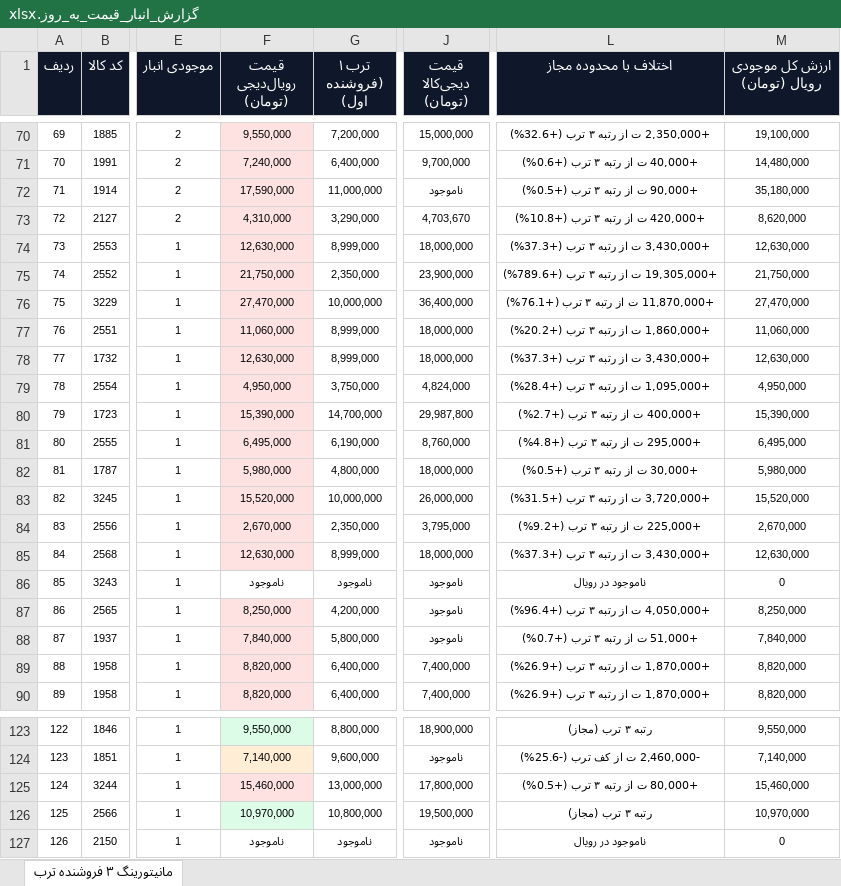
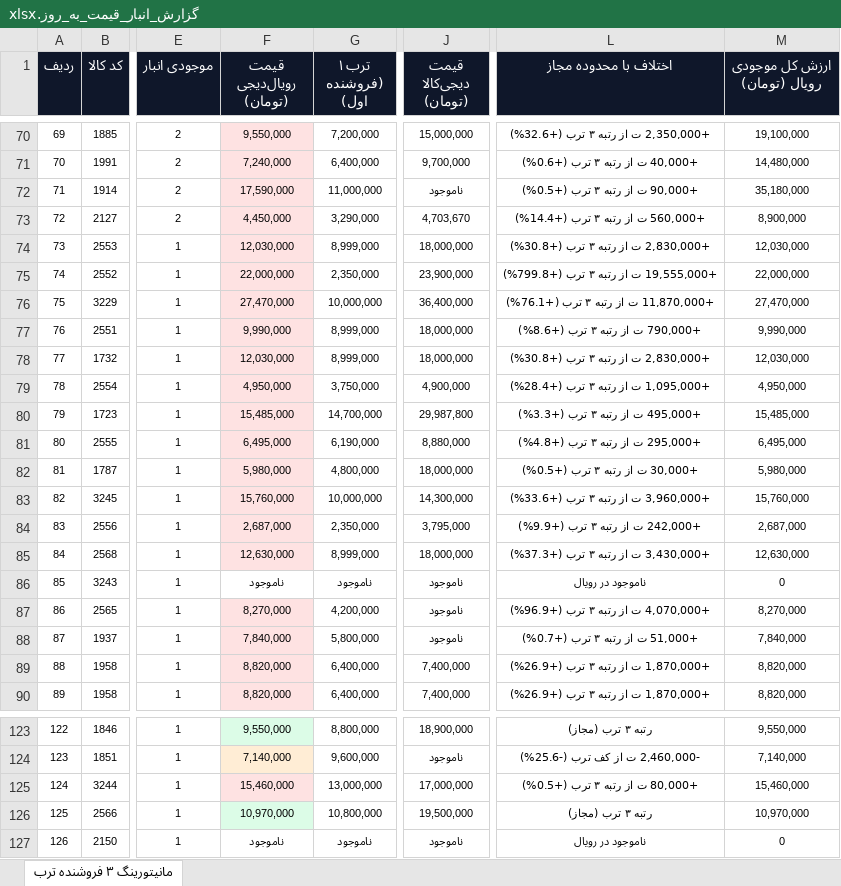
Before and after one commit to pouria-maleki/price-monitor, an Excel workbook: data/گزارش_انبار_قیمت_به_روز.xlsx, sheet مانیتورینگ ۳ فروشنده ترب, drawn as a sheet; only a part is shown, gaps mark what is left out; values as stored, in another font and other column widths than the file's, no borders; the diff covers the shown part only; the diff names each change by its address in the sheet, - before the commit and + after, or states it on an @@ line.

```diff
--- a/data/گزارش_انبار_قیمت_به_روز.xlsx (sheet مانیتورینگ ۳ فروشنده ترب)
+++ b/data/گزارش_انبار_قیمت_به_روز.xlsx (sheet مانیتورینگ ۳ فروشنده ترب)
-F73 (قیمت رویال‌دیجی (تومان)): 4,310,000
+F73 (قیمت رویال‌دیجی (تومان)): 4,450,000
-L73 (اختلاف با محدوده مجاز): +420,000 ت از رتبه ۳ ترب (+10.8%)
+L73 (اختلاف با محدوده مجاز): +560,000 ت از رتبه ۳ ترب (+14.4%)
-M73 (ارزش کل موجودی رویال (تومان)): 8,620,000
+M73 (ارزش کل موجودی رویال (تومان)): 8,900,000
-F74 (قیمت رویال‌دیجی (تومان)): 12,630,000
+F74 (قیمت رویال‌دیجی (تومان)): 12,030,000
-L74 (اختلاف با محدوده مجاز): +3,430,000 ت از رتبه ۳ ترب (+37.3%)
+L74 (اختلاف با محدوده مجاز): +2,830,000 ت از رتبه ۳ ترب (+30.8%)
-M74 (ارزش کل موجودی رویال (تومان)): 12,630,000
+M74 (ارزش کل موجودی رویال (تومان)): 12,030,000
-F75 (قیمت رویال‌دیجی (تومان)): 21,750,000
+F75 (قیمت رویال‌دیجی (تومان)): 22,000,000
-L75 (اختلاف با محدوده مجاز): +19,305,000 ت از رتبه ۳ ترب (+789.6%)
+L75 (اختلاف با محدوده مجاز): +19,555,000 ت از رتبه ۳ ترب (+799.8%)
-M75 (ارزش کل موجودی رویال (تومان)): 21,750,000
+M75 (ارزش کل موجودی رویال (تومان)): 22,000,000
-F77 (قیمت رویال‌دیجی (تومان)): 11,060,000
+F77 (قیمت رویال‌دیجی (تومان)): 9,990,000
-L77 (اختلاف با محدوده مجاز): +1,860,000 ت از رتبه ۳ ترب (+20.2%)
+L77 (اختلاف با محدوده مجاز): +790,000 ت از رتبه ۳ ترب (+8.6%)
-M77 (ارزش کل موجودی رویال (تومان)): 11,060,000
+M77 (ارزش کل موجودی رویال (تومان)): 9,990,000
-F78 (قیمت رویال‌دیجی (تومان)): 12,630,000
+F78 (قیمت رویال‌دیجی (تومان)): 12,030,000
-L78 (اختلاف با محدوده مجاز): +3,430,000 ت از رتبه ۳ ترب (+37.3%)
+L78 (اختلاف با محدوده مجاز): +2,830,000 ت از رتبه ۳ ترب (+30.8%)
-M78 (ارزش کل موجودی رویال (تومان)): 12,630,000
+M78 (ارزش کل موجودی رویال (تومان)): 12,030,000
-J79 (قیمت دیجی‌کالا (تومان)): 4,824,000
+J79 (قیمت دیجی‌کالا (تومان)): 4,900,000
-F80 (قیمت رویال‌دیجی (تومان)): 15,390,000
+F80 (قیمت رویال‌دیجی (تومان)): 15,485,000
-L80 (اختلاف با محدوده مجاز): +400,000 ت از رتبه ۳ ترب (+2.7%)
+L80 (اختلاف با محدوده مجاز): +495,000 ت از رتبه ۳ ترب (+3.3%)
-M80 (ارزش کل موجودی رویال (تومان)): 15,390,000
+M80 (ارزش کل موجودی رویال (تومان)): 15,485,000
-J81 (قیمت دیجی‌کالا (تومان)): 8,760,000
+J81 (قیمت دیجی‌کالا (تومان)): 8,880,000
-F83 (قیمت رویال‌دیجی (تومان)): 15,520,000
+F83 (قیمت رویال‌دیجی (تومان)): 15,760,000
-J83 (قیمت دیجی‌کالا (تومان)): 26,000,000
+J83 (قیمت دیجی‌کالا (تومان)): 14,300,000
-L83 (اختلاف با محدوده مجاز): +3,720,000 ت از رتبه ۳ ترب (+31.5%)
+L83 (اختلاف با محدوده مجاز): +3,960,000 ت از رتبه ۳ ترب (+33.6%)
-M83 (ارزش کل موجودی رویال (تومان)): 15,520,000
+M83 (ارزش کل موجودی رویال (تومان)): 15,760,000
-F84 (قیمت رویال‌دیجی (تومان)): 2,670,000
+F84 (قیمت رویال‌دیجی (تومان)): 2,687,000
-L84 (اختلاف با محدوده مجاز): +225,000 ت از رتبه ۳ ترب (+9.2%)
+L84 (اختلاف با محدوده مجاز): +242,000 ت از رتبه ۳ ترب (+9.9%)
-M84 (ارزش کل موجودی رویال (تومان)): 2,670,000
+M84 (ارزش کل موجودی رویال (تومان)): 2,687,000
-F87 (قیمت رویال‌دیجی (تومان)): 8,250,000
+F87 (قیمت رویال‌دیجی (تومان)): 8,270,000
-L87 (اختلاف با محدوده مجاز): +4,050,000 ت از رتبه ۳ ترب (+96.4%)
+L87 (اختلاف با محدوده مجاز): +4,070,000 ت از رتبه ۳ ترب (+96.9%)
-M87 (ارزش کل موجودی رویال (تومان)): 8,250,000
+M87 (ارزش کل موجودی رویال (تومان)): 8,270,000
-J125 (قیمت دیجی‌کالا (تومان)): 17,800,000
+J125 (قیمت دیجی‌کالا (تومان)): 17,000,000
```
Also changed, not shown: 176 edited cells and cell formats elsewhere in this sheet, frontend/public/data/گزارش_انبار_قیمت_به_روز.xlsx, گزارش_انبار_قیمت_به_روز.xlsx, 4 other files.
